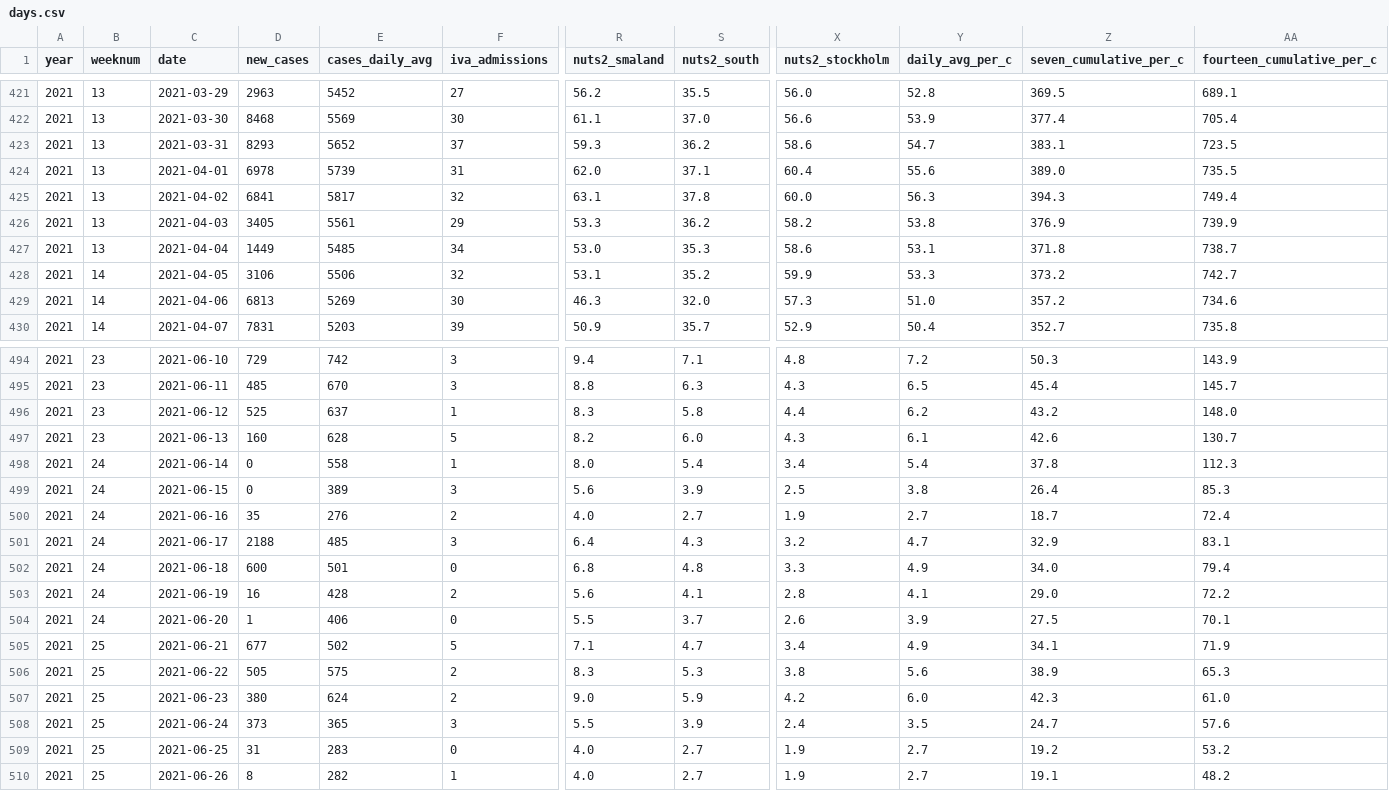
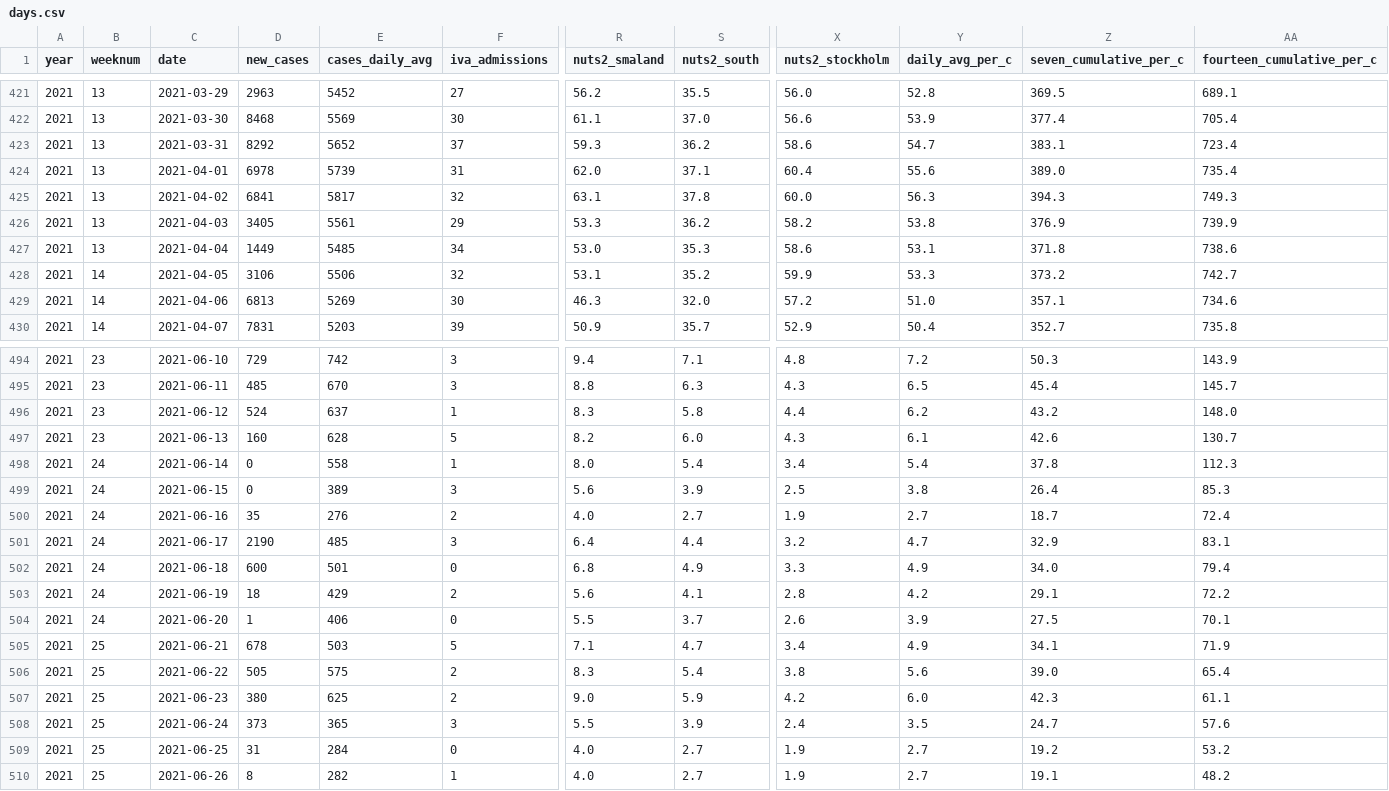
Before and after one commit to covidxix/csvdata, a CSV file: days.csv, drawn as a sheet; only a part is shown, gaps mark what is left out; the diff covers the shown part only; the diff names each change by its address in the sheet, - before the commit and + after, or states it on an @@ line.

```diff
--- a/days.csv
+++ b/days.csv
-D423 (new_cases): 8293
+D423 (new_cases): 8292
-AA423 (fourteen_cumulative_per_c): 723.5
+AA423 (fourteen_cumulative_per_c): 723.4
-AA424 (fourteen_cumulative_per_c): 735.5
+AA424 (fourteen_cumulative_per_c): 735.4
-AA425 (fourteen_cumulative_per_c): 749.4
+AA425 (fourteen_cumulative_per_c): 749.3
-AA427 (fourteen_cumulative_per_c): 738.7
+AA427 (fourteen_cumulative_per_c): 738.6
-X429 (nuts2_stockholm): 57.3
+X429 (nuts2_stockholm): 57.2
-Z429 (seven_cumulative_per_c): 357.2
+Z429 (seven_cumulative_per_c): 357.1
-D496 (new_cases): 525
+D496 (new_cases): 524
-D501 (new_cases): 2188
+D501 (new_cases): 2190
-S501 (nuts2_south): 4.3
+S501 (nuts2_south): 4.4
-S502 (nuts2_south): 4.8
+S502 (nuts2_south): 4.9
-D503 (new_cases): 16
+D503 (new_cases): 18
-E503 (cases_daily_avg): 428
+E503 (cases_daily_avg): 429
-Y503 (daily_avg_per_c): 4.1
+Y503 (daily_avg_per_c): 4.2
-Z503 (seven_cumulative_per_c): 29.0
+Z503 (seven_cumulative_per_c): 29.1
-D505 (new_cases): 677
+D505 (new_cases): 678
-E505 (cases_daily_avg): 502
+E505 (cases_daily_avg): 503
-S506 (nuts2_south): 5.3
+S506 (nuts2_south): 5.4
-Z506 (seven_cumulative_per_c): 38.9
+Z506 (seven_cumulative_per_c): 39.0
-AA506 (fourteen_cumulative_per_c): 65.3
+AA506 (fourteen_cumulative_per_c): 65.4
-E507 (cases_daily_avg): 624
+E507 (cases_daily_avg): 625
-AA507 (fourteen_cumulative_per_c): 61.0
+AA507 (fourteen_cumulative_per_c): 61.1
-E509 (cases_daily_avg): 283
+E509 (cases_daily_avg): 284
```
Also changed, not shown: 1 added row and 27 edited cells elsewhere in this file, deaths.csv, iva.csv, 7 other files.
